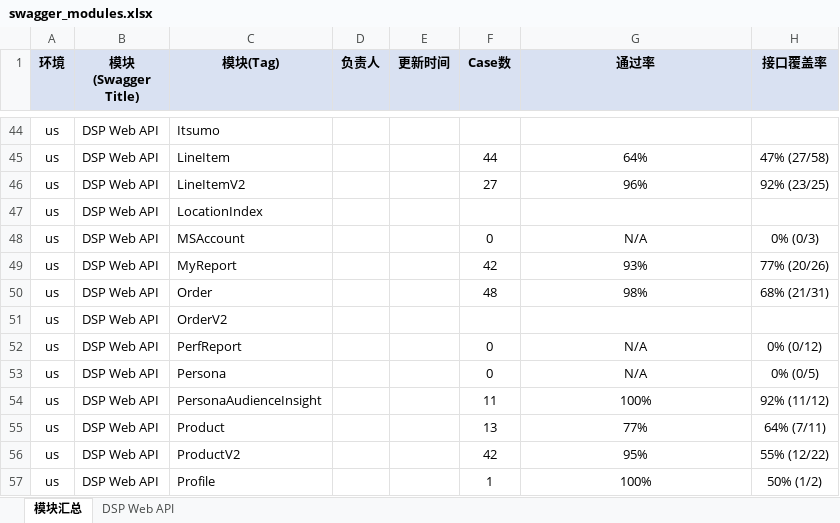
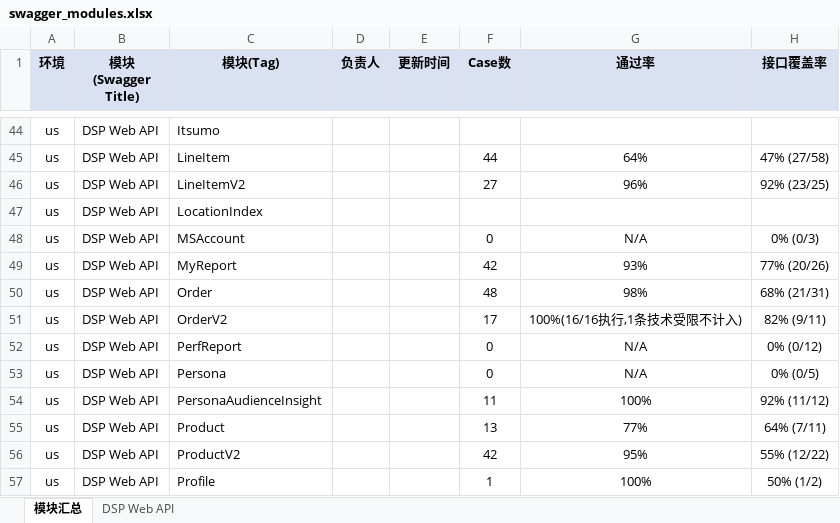
Before and after one commit to guguangjie-pacvue/ai_api, an Excel workbook: single-api/dspapi/swagger_modules.xlsx, sheet 模块汇总, drawn as a sheet; only a part is shown, gaps mark what is left out; values as stored, in another font and other column widths than the file's, no borders; the diff names each change by its address in the sheet, - before the commit and + after, or states it on an @@ line.

```diff
--- a/single-api/dspapi/swagger_modules.xlsx (sheet 模块汇总)
+++ b/single-api/dspapi/swagger_modules.xlsx (sheet 模块汇总)
-F51 (Case数): (empty)
+F51 (Case数): 17
-G51 (通过率): (empty)
+G51 (通过率): 100%(16/16执行,1条技术受限不计入)
-H51 (接口覆盖率): (empty)
+H51 (接口覆盖率): 82% (9/11)
```
Also changed, not shown: sheet DSP Web API, 3 other files.
